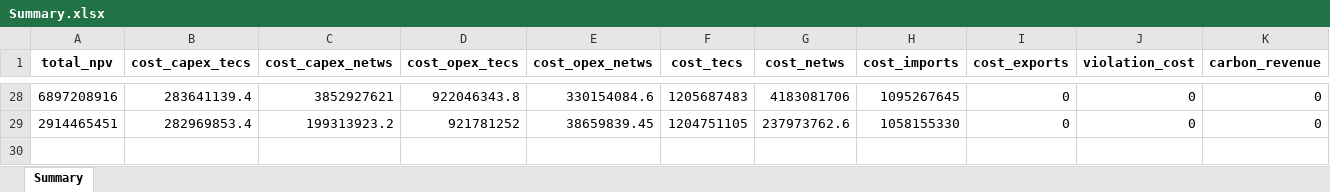
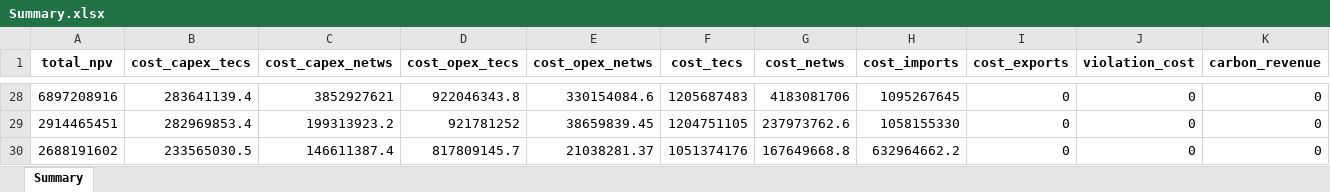
Before and after one commit to lucabert01/AdOpT-NET0_luca, an Excel workbook: southern_europe/Results_CCSchainOptimization/technology_selection/Summary.xlsx, sheet Summary, drawn as a sheet; only a part is shown, gaps mark what is left out; values as stored, in another font and other column widths than the file's, no borders; rows hold the shown columns only; the diff names each change by its address in the sheet, - before the commit and + after, or states it on an @@ line.

```diff
--- a/southern_europe/Results_CCSchainOptimization/technology_selection/Summary.xlsx (sheet Summary)
+++ b/southern_europe/Results_CCSchainOptimization/technology_selection/Summary.xlsx (sheet Summary)
+row 30: 2688191602 | 233565030.5 | 146611387.4 | 817809145.7 | 21038281.37 | 1051374176 | 167649668.8 | 632964662.2 | 0 | 0 | 0
```
Also changed, not shown: southern_europe/Results_CCSchainOptimization/c_inj/Summary.xlsx, 3 other files.
